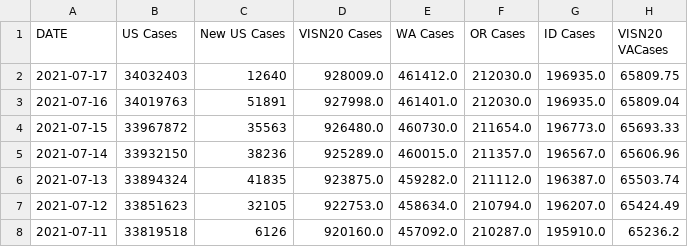
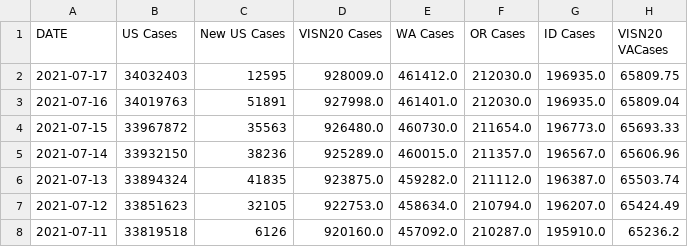
Before and after one commit to lrborrell/CCT_COVID-Monitoring, a CSV file: VAChart.csv, drawn as a sheet; only a part is shown; the diff names each change by its address in the sheet, - before the commit and + after, or states it on an @@ line.

```diff
--- a/VAChart.csv
+++ b/VAChart.csv
-C2 (New US Cases): 12640
+C2 (New US Cases): 12595
```
Also changed, not shown: CCTVAChart2.csv.
